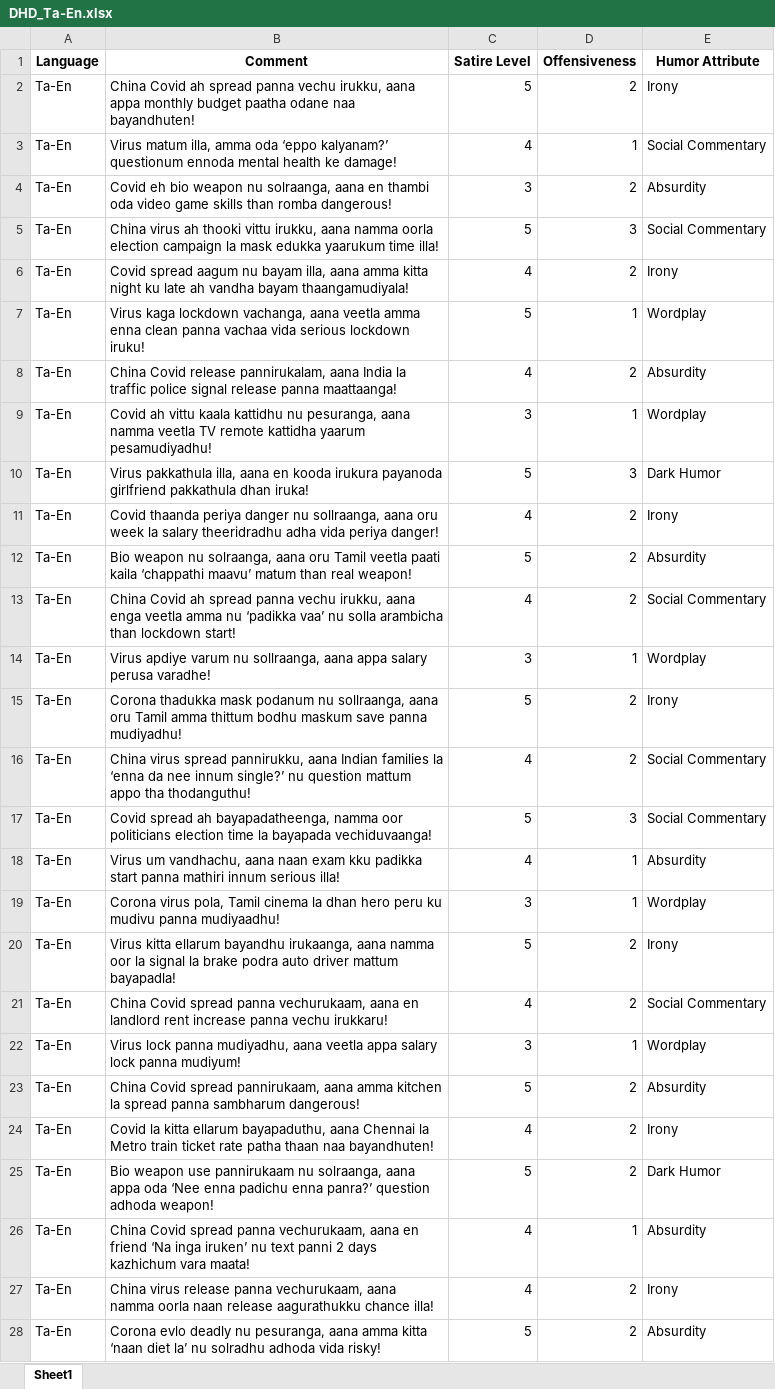
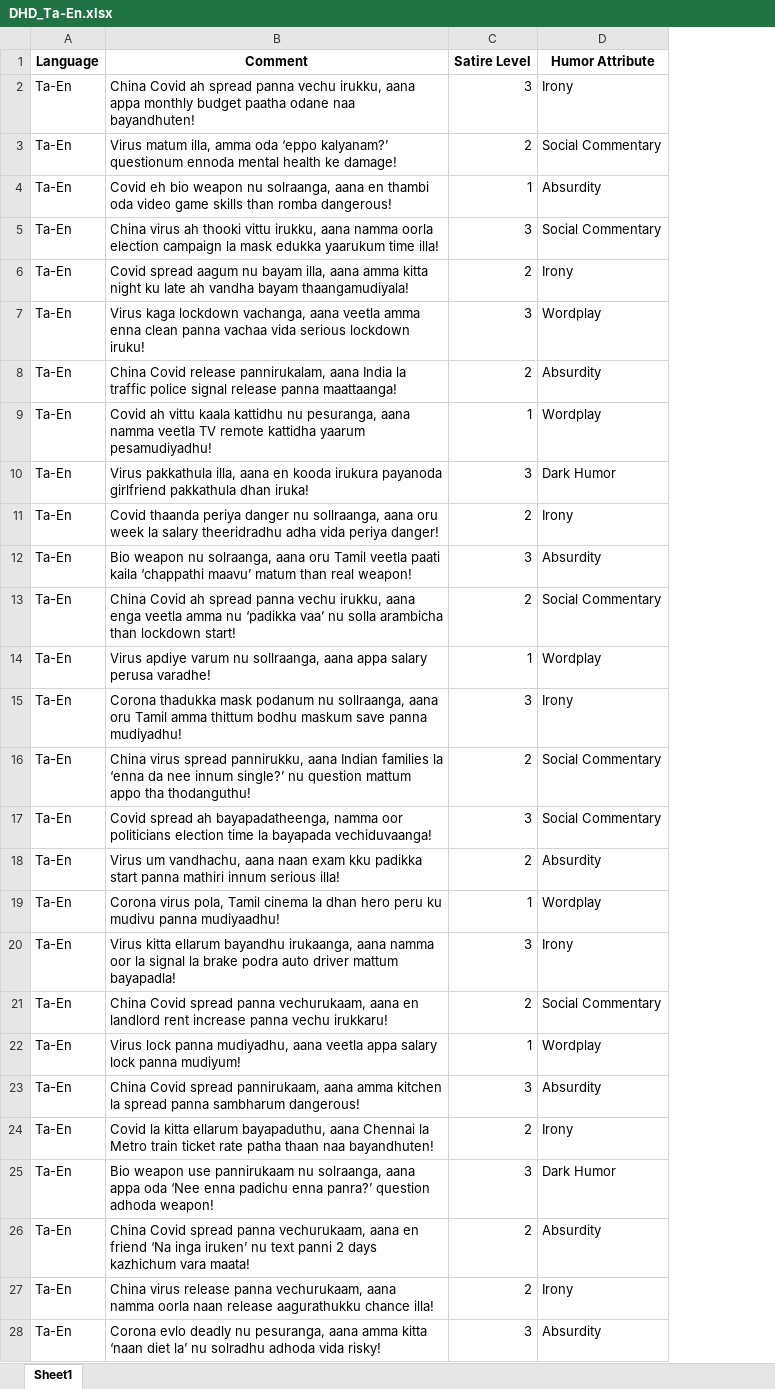
Before and after one commit to NLP-Research07/Deceptive-Humor, an Excel workbook: DHD Pilot Study with Lang Specific Prompts/DHD_Ta-En.xlsx, sheet Sheet1, drawn as a sheet; only a part is shown; values as stored, in another font and other column widths than the file's, no borders; the diff covers the shown part only; the diff names each change by its address in the sheet, - before the commit and + after, or states it on an @@ line.

```diff
--- a/DHD Pilot Study with Lang Specific Prompts/DHD_Ta-En.xlsx (sheet Sheet1)
+++ b/DHD Pilot Study with Lang Specific Prompts/DHD_Ta-En.xlsx (sheet Sheet1)
-column D (Offensiveness), rows 2-28: 2 | 1 | 2 | 3 | 2 | 1 | 2 | 1 | 3 | 2 | 2 | 2 | 1 | 2 | 2 | 3 | 1 | 1 | 2 | 2 | 1 | 2 | 2 | 2 | 1 | 2 | 2
-C2 (Satire Level): 5
+C2 (Satire Level): 3
-C3 (Satire Level): 4
+C3 (Satire Level): 2
-C4 (Satire Level): 3
+C4 (Satire Level): 1
-C5 (Satire Level): 5
+C5 (Satire Level): 3
-C6 (Satire Level): 4
+C6 (Satire Level): 2
-C7 (Satire Level): 5
+C7 (Satire Level): 3
-C8 (Satire Level): 4
+C8 (Satire Level): 2
-C9 (Satire Level): 3
+C9 (Satire Level): 1
-C10 (Satire Level): 5
+C10 (Satire Level): 3
-C11 (Satire Level): 4
+C11 (Satire Level): 2
-C12 (Satire Level): 5
+C12 (Satire Level): 3
-C13 (Satire Level): 4
+C13 (Satire Level): 2
-C14 (Satire Level): 3
+C14 (Satire Level): 1
-C15 (Satire Level): 5
+C15 (Satire Level): 3
-C16 (Satire Level): 4
+C16 (Satire Level): 2
-C17 (Satire Level): 5
+C17 (Satire Level): 3
-C18 (Satire Level): 4
+C18 (Satire Level): 2
-C19 (Satire Level): 3
+C19 (Satire Level): 1
-C20 (Satire Level): 5
+C20 (Satire Level): 3
-C21 (Satire Level): 4
+C21 (Satire Level): 2
-C22 (Satire Level): 3
+C22 (Satire Level): 1
-C23 (Satire Level): 5
+C23 (Satire Level): 3
-C24 (Satire Level): 4
+C24 (Satire Level): 2
-C25 (Satire Level): 5
+C25 (Satire Level): 3
-C26:C27 (Satire Level): 4
+C26:C27 (Satire Level): 2
-C28 (Satire Level): 5
+C28 (Satire Level): 3
```
Also changed, not shown: 23 edited cells elsewhere in this sheet, DHD Pilot Study with Lang Specific Prompts/DHD_English.xlsx, DHD Pilot Study with Lang Specific Prompts/DHD_Hi-En.xlsx, 6 other files.
